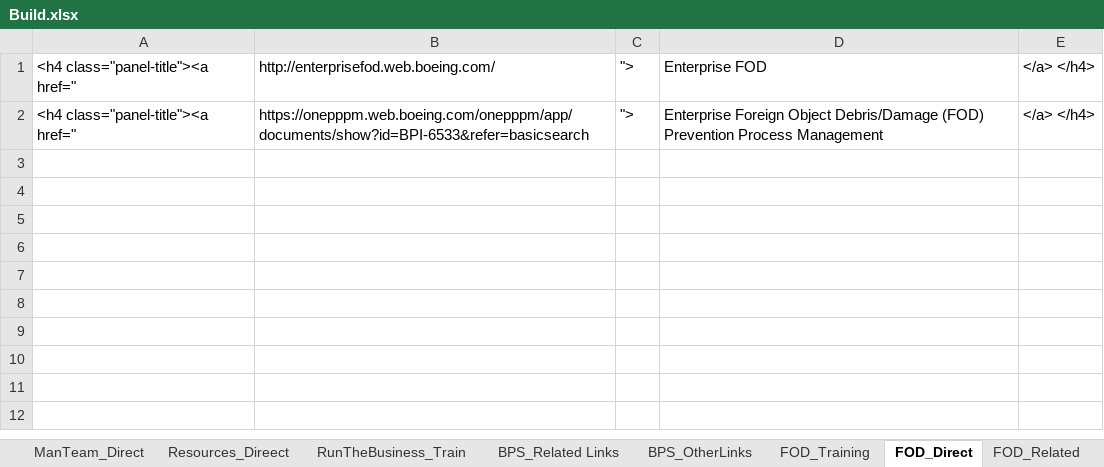
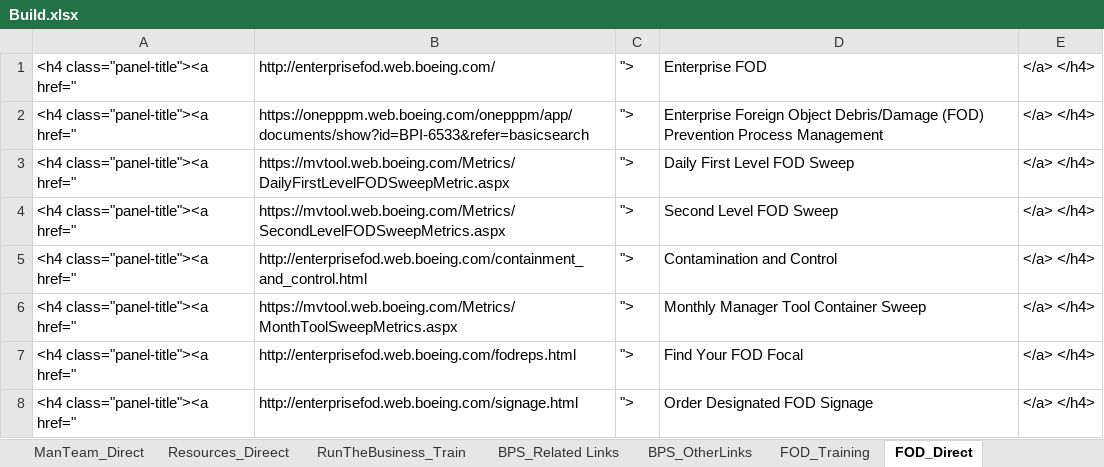
Before and after one commit to RocketZone/FFLSupport, an Excel workbook: A.Template/Build.xlsx, sheet FOD_Direct, drawn as a sheet; values as stored, in another font and other column widths than the file's, no borders; the diff names each change by its address in the sheet, - before the commit and + after, or states it on an @@ line.

```diff
--- a/A.Template/Build.xlsx (sheet FOD_Direct)
+++ b/A.Template/Build.xlsx (sheet FOD_Direct)
+row 3: <h4 class="panel-title"><a href=" | https://mvtool.web.boeing.com/Metrics/DailyFirstLevelFODSweepMetric.aspx | "> | Daily First Level FOD Sweep | </a> </h4>
+row 4: <h4 class="panel-title"><a href=" | https://mvtool.web.boeing.com/Metrics/SecondLevelFODSweepMetrics.aspx | "> | Second Level FOD Sweep | </a> </h4>
+row 5: <h4 class="panel-title"><a href=" | http://enterprisefod.web.boeing.com/containment_and_control.html | "> | Contamination and Control | </a> </h4>
+row 6: <h4 class="panel-title"><a href=" | https://mvtool.web.boeing.com/Metrics/MonthToolSweepMetrics.aspx | "> | Monthly Manager Tool Container Sweep | </a> </h4>
+row 7: <h4 class="panel-title"><a href=" | http://enterprisefod.web.boeing.com/fodreps.html | "> | Find Your FOD Focal | </a> </h4>
+row 8: <h4 class="panel-title"><a href=" | http://enterprisefod.web.boeing.com/signage.html | "> | Order Designated FOD Signage | </a> </h4>
```
Also changed, not shown: sheet FOD_Relate_Other, other sheet tabs.
